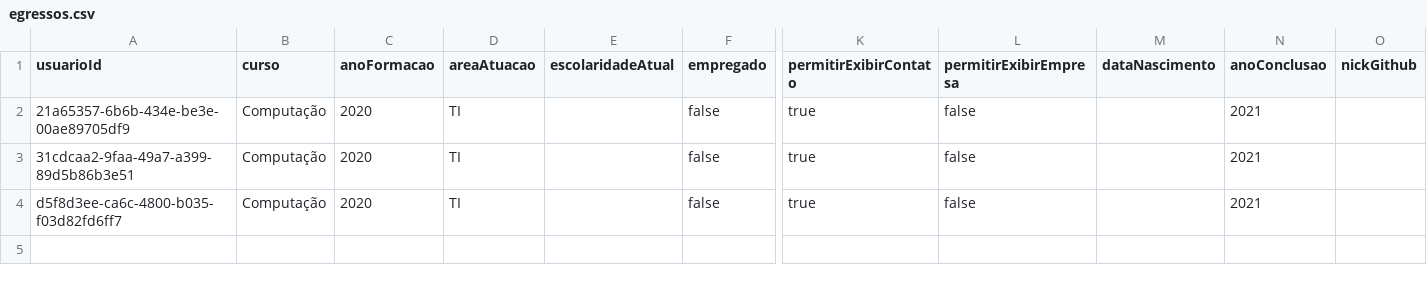
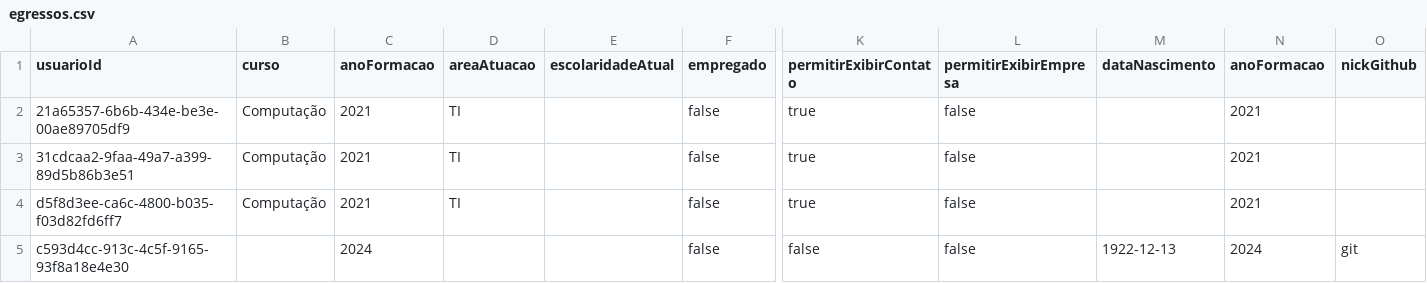
Before and after one commit to SaraAlbuquerque/sistema-de-egressos, a CSV file: data/egressos.csv, drawn as a sheet; only a part is shown, gaps mark what is left out; rows hold the shown columns only; the diff names each change by its address in the sheet, - before the commit and + after, or states it on an @@ line.

```diff
--- a/data/egressos.csv
+++ b/data/egressos.csv
-N1: anoConclusao
+N1: anoFormacao
-C2:C4 (anoFormacao): 2020
+C2:C4 (anoFormacao): 2021
+row 5: c593d4cc-913c-4c5f-9165-93f8a18e4e30 |  | 2024 |  |  | false | false | false | 1922-12-13 | 2024 | git
```
Also changed, not shown: target/data/password_resets.csv, target/data/usuarios.csv, 43 other files.
